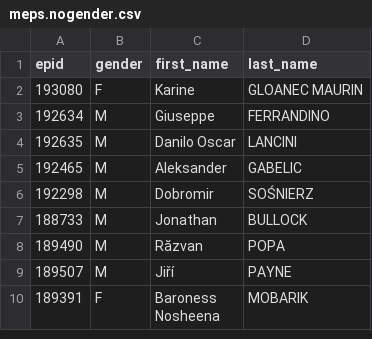
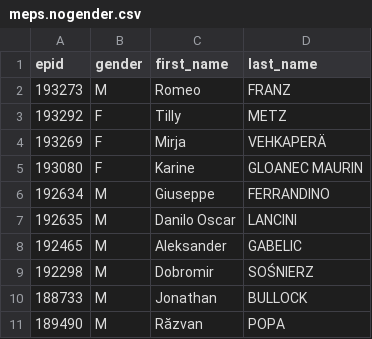
Before and after one commit to TechToThePeople/mep, a CSV file: data/meps.nogender.csv, drawn as a sheet; only a part is shown; the shorter side is filled out with more unchanged rows; the diff names each change by its address in the sheet, - before the commit and + after, or states it on an @@ line.

```diff
--- a/data/meps.nogender.csv
+++ b/data/meps.nogender.csv
+row 2: 193273 | M | Romeo | FRANZ
+row 3: 193292 | F | Tilly | METZ
+row 4: 193269 | F | Mirja | VEHKAPERÄ
```
Also changed, not shown: data/meps.csv, 5 other files.
